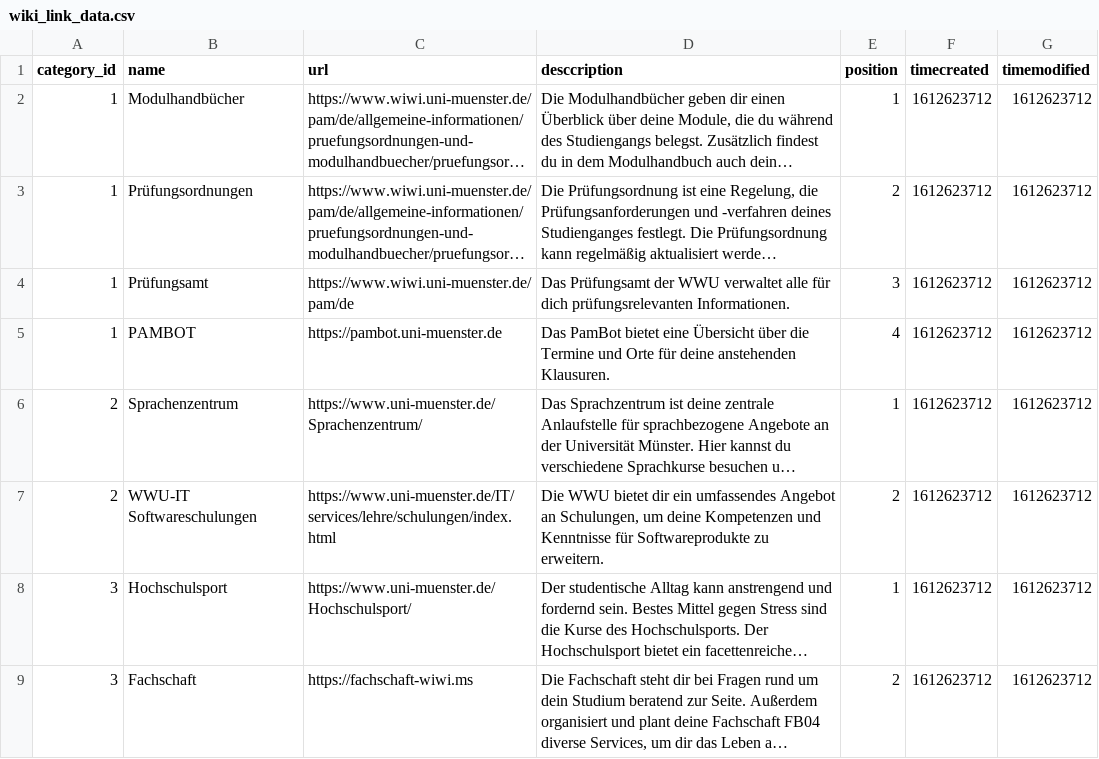
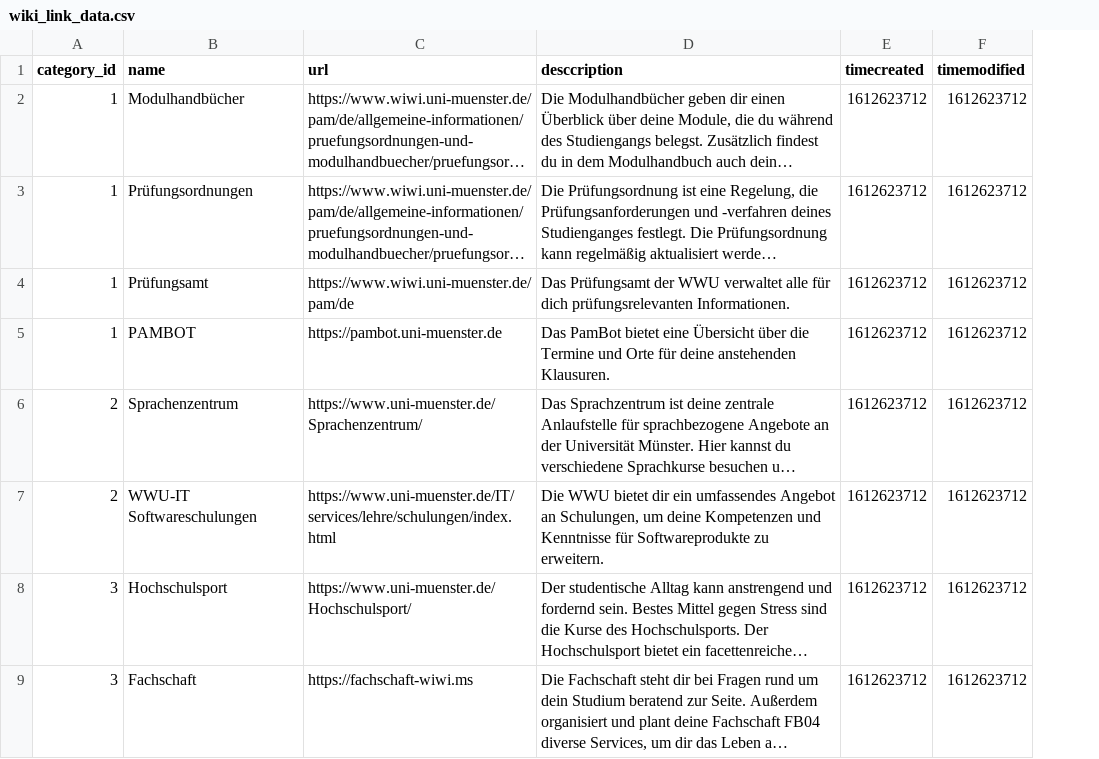
Before and after one commit to learnweb/moodle-block_onboarding, a CSV file: content_data/wiki_link_data.csv, drawn as a sheet; only a part is shown; long unchanged cells end in …; the diff names each change by its address in the sheet, - before the commit and + after, or states it on an @@ line.

Commit message:
fixed wiki link editing issue

```diff
--- a/content_data/wiki_link_data.csv
+++ b/content_data/wiki_link_data.csv
-column E (position), rows 2-9: 1 | 2 | 3 | 4 | 1 | 2 | 1 | 2
```
Also changed, not shown: 5 other files.
